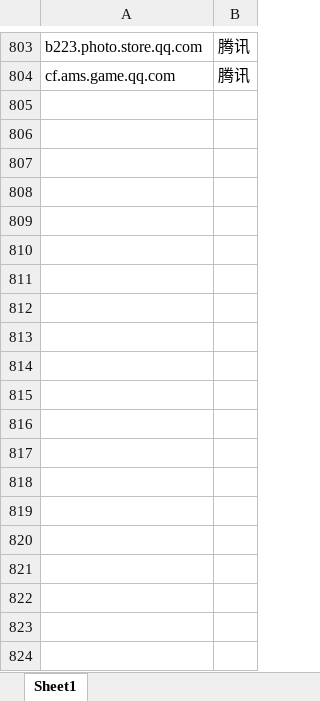
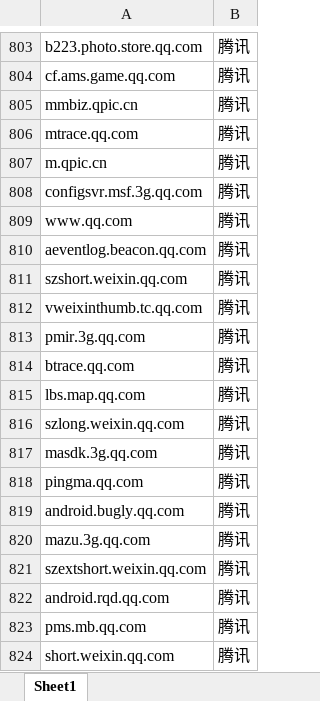
Before and after one commit to wsx66848/scrapy, an Excel workbook: domain13.xlsx, sheet Sheet1, drawn as a sheet; only a part is shown, gaps mark what is left out; values as stored, in another font and other column widths than the file's, no borders; the diff covers the shown part only; the diff names each change by its address in the sheet, - before the commit and + after, or states it on an @@ line.

Commit message:
modified domain xlsx file

```diff
--- a/domain13.xlsx (sheet Sheet1)
+++ b/domain13.xlsx (sheet Sheet1)
+row 805: mmbiz.qpic.cn | 腾讯
+row 806: mtrace.qq.com | 腾讯
+row 807: m.qpic.cn | 腾讯
+row 808: configsvr.msf.3g.qq.com | 腾讯
+row 809: www.qq.com | 腾讯
+row 810: aeventlog.beacon.qq.com | 腾讯
+row 811: szshort.weixin.qq.com | 腾讯
+row 812: vweixinthumb.tc.qq.com | 腾讯
+row 813: pmir.3g.qq.com | 腾讯
+row 814: btrace.qq.com | 腾讯
+row 815: lbs.map.qq.com | 腾讯
+row 816: szlong.weixin.qq.com | 腾讯
+row 817: masdk.3g.qq.com | 腾讯
+row 818: pingma.qq.com | 腾讯
+row 819: android.bugly.qq.com | 腾讯
+row 820: mazu.3g.qq.com | 腾讯
+row 821: szextshort.weixin.qq.com | 腾讯
+row 822: android.rqd.qq.com | 腾讯
+row 823: pms.mb.qq.com | 腾讯
+row 824: short.weixin.qq.com | 腾讯
```
Also changed, not shown: 909 added rows elsewhere in this sheet, domain11.xlsx, domain12.xlsx, 17 other files.
